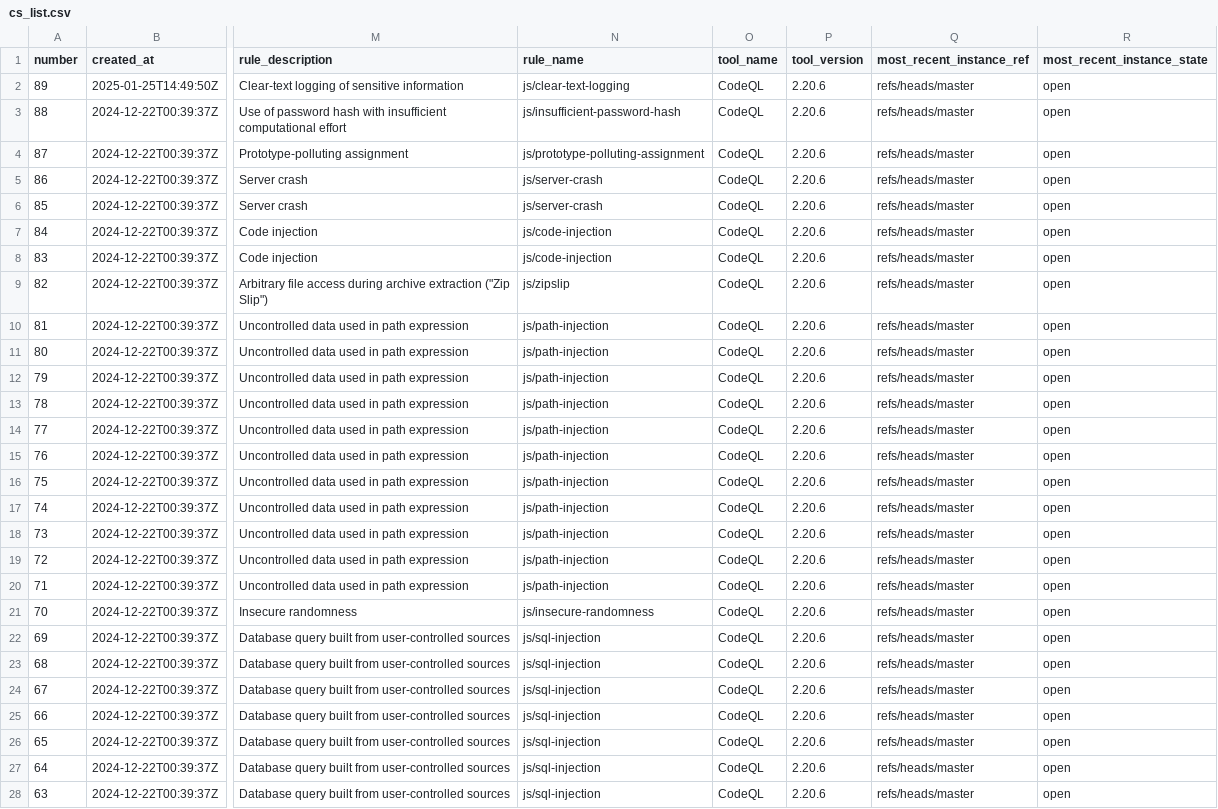
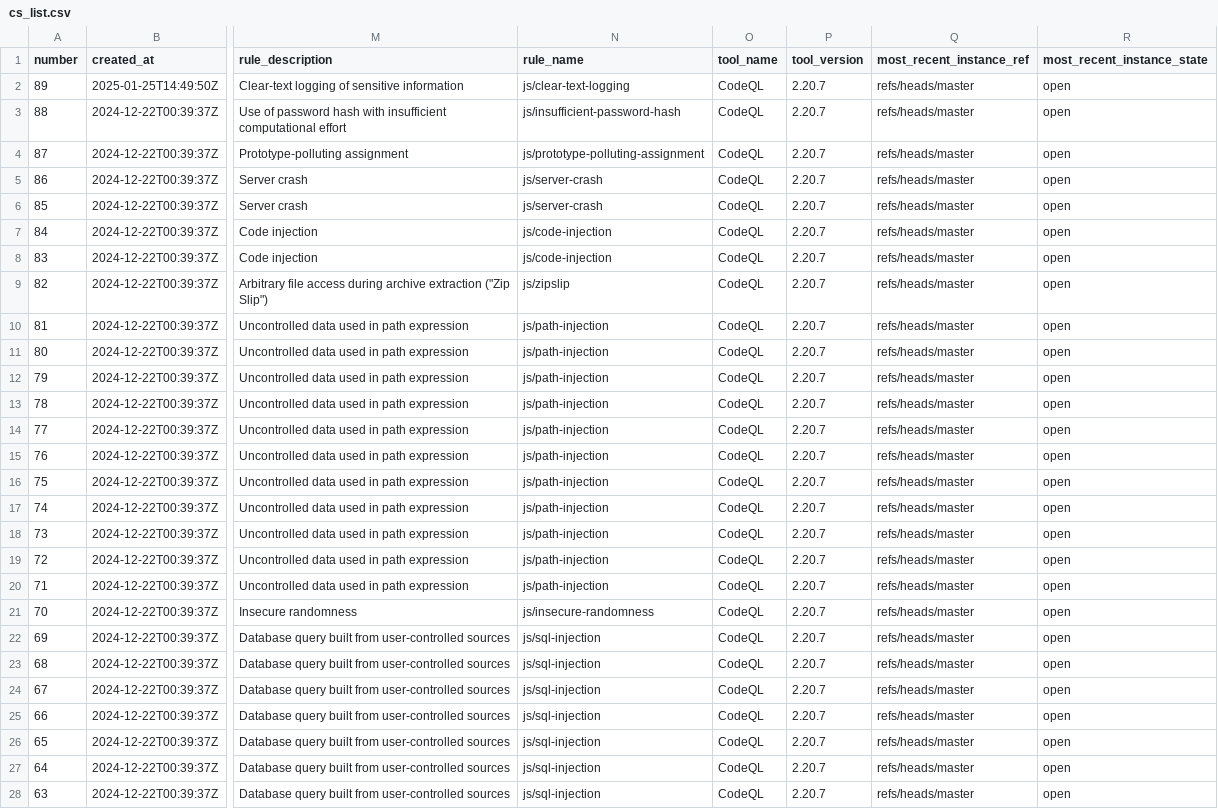
Before and after one commit to mgil-md/ghas-powerbi-integration-lab, a CSV file: cs_list.csv, drawn as a sheet; only a part is shown, gaps mark what is left out; the diff covers the shown part only; the diff names each change by its address in the sheet, - before the commit and + after, or states it on an @@ line.

Commit message:
Flat: latest data (2025-03-24T22:39:46.270Z) {   "date": "2025-03-24T22:39:46.270Z",   "files": [     {       "name": "cs_list.csv",       "deltaBytes": 0,       "source": "http://localhost:8000/cs_list.csv"     }   ] }

```diff
--- a/cs_list.csv
+++ b/cs_list.csv
-P2:P28 (tool_version): 2.20.6
+P2:P28 (tool_version): 2.20.7
```
Also changed, not shown: 62 edited cells elsewhere in this file.
